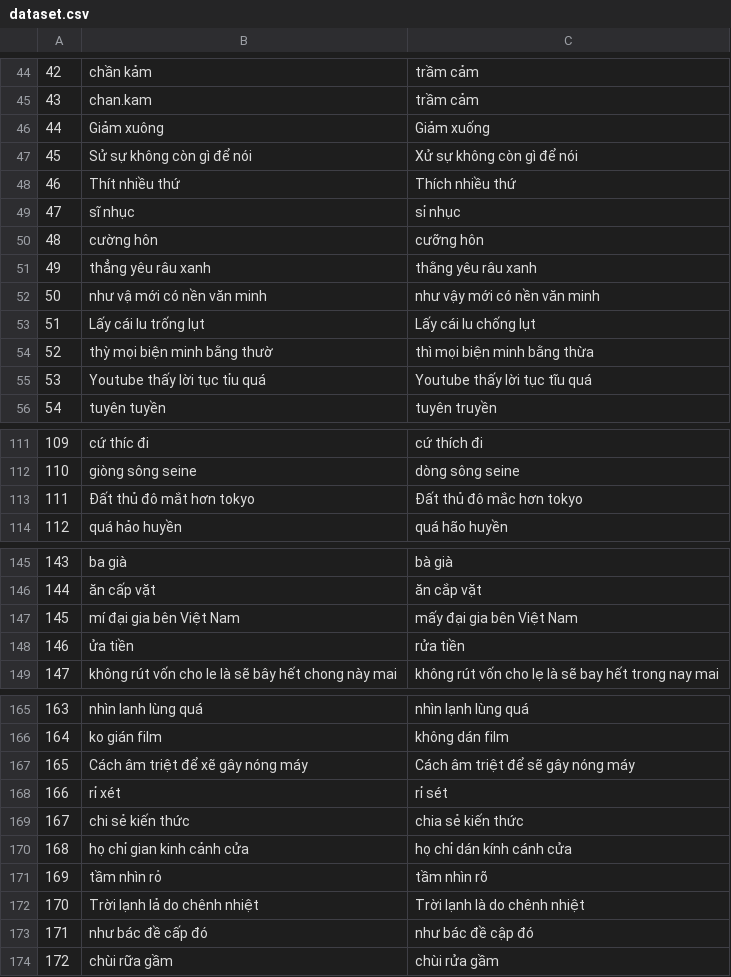
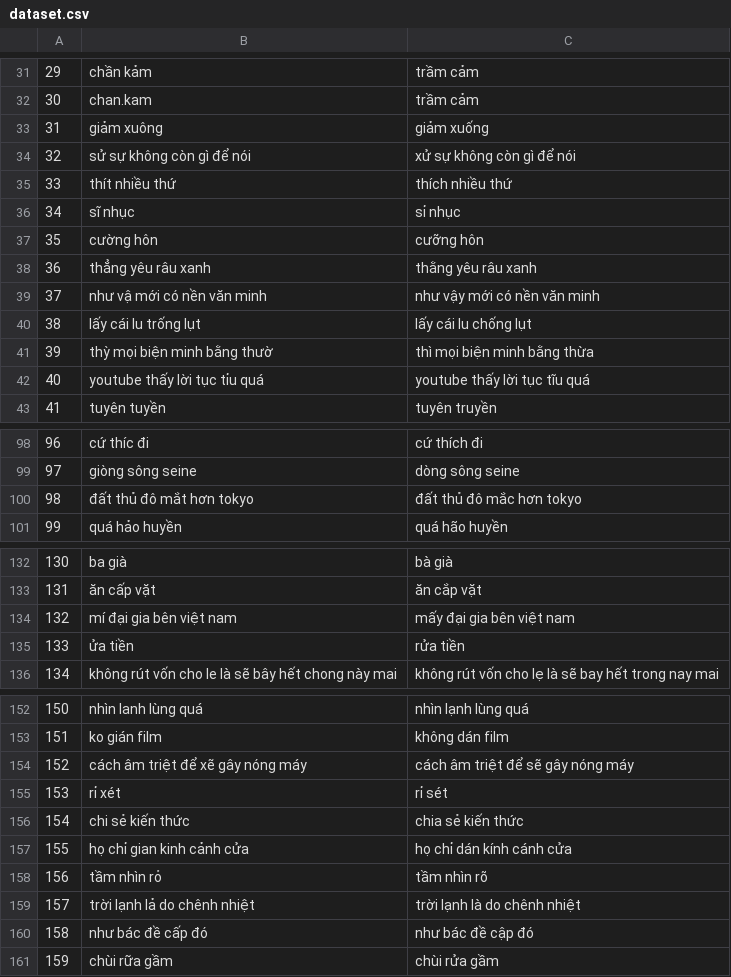
Before and after one commit to WhySchools/VMDS-vietnamese-misspell-dataset-from-Social-media, a CSV file: Dataset/dataset.csv, drawn as a sheet; only a part is shown, gaps mark what is left out; addresses are those after the commit; the diff covers the shown part only; the diff names each change by its address in the sheet, - before the commit and + after, or states it on an @@ line.

```diff
--- a/Dataset/dataset.csv
+++ b/Dataset/dataset.csv
@@ column A renumbered between rows 2 and 230 @@
-B33: Giảm xuông
+B33: giảm xuông
-C33: Giảm xuống
+C33: giảm xuống
-B34: Sử sự không còn gì để nói
+B34: sử sự không còn gì để nói
-C34: Xử sự không còn gì để nói
+C34: xử sự không còn gì để nói
-B35: Thít nhiều thứ
+B35: thít nhiều thứ
-C35: Thích nhiều thứ
+C35: thích nhiều thứ
-B40: Lấy cái lu trống lụt
+B40: lấy cái lu trống lụt
-C40: Lấy cái lu chống lụt
+C40: lấy cái lu chống lụt
-B42: Youtube thấy lời tục tỉu quá
+B42: youtube thấy lời tục tỉu quá
-C42: Youtube thấy lời tục tĩu quá
+C42: youtube thấy lời tục tĩu quá
-B100: Đất thủ đô mắt hơn tokyo
+B100: đất thủ đô mắt hơn tokyo
-C100: Đất thủ đô mắc hơn tokyo
+C100: đất thủ đô mắc hơn tokyo
-B134: mí đại gia bên Việt Nam
+B134: mí đại gia bên việt nam
-C134: mấy đại gia bên Việt Nam
+C134: mấy đại gia bên việt nam
-B154: Cách âm triệt để xẽ gây nóng máy
+B154: cách âm triệt để xẽ gây nóng máy
-C154: Cách âm triệt để sẽ gây nóng máy
+C154: cách âm triệt để sẽ gây nóng máy
-B159: Trời lạnh lả do chênh nhiệt
+B159: trời lạnh lả do chênh nhiệt
-C159: Trời lạnh là do chênh nhiệt
+C159: trời lạnh là do chênh nhiệt
```
Also changed, not shown: 18 added rows, 21 removed rows, 17 moved rows and 43 edited cells elsewhere in this file.
